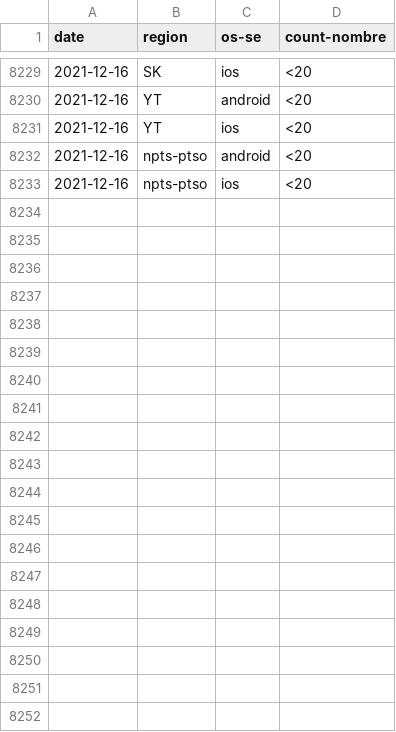
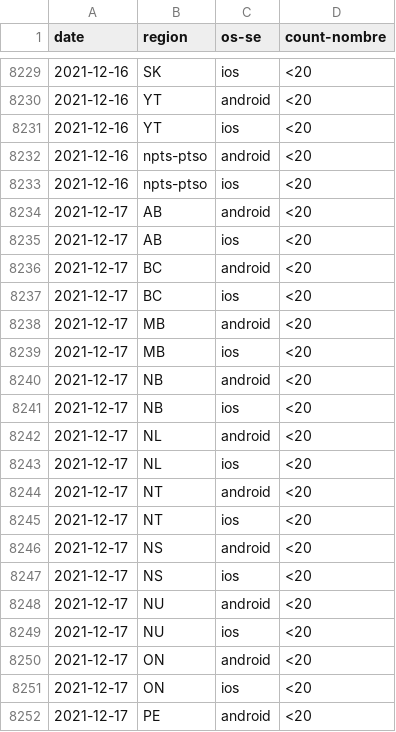
Before and after one commit to cds-snc/covid-alert-data-staging, a CSV file: masked_metrics/csv/daily-journalier/exposed_pt_os.daily-journalier.csv, drawn as a sheet; only a part is shown, gaps mark what is left out; the diff covers the shown part only.

```diff
--- a/masked_metrics/csv/daily-journalier/exposed_pt_os.daily-journalier.csv
+++ b/masked_metrics/csv/daily-journalier/exposed_pt_os.daily-journalier.csv
@@ -8233 +8233,20 @@ date,region,os-se,count-nombre
 2021-12-16,npts-ptso,ios,<20
+2021-12-17,AB,android,<20
+2021-12-17,AB,ios,<20
+2021-12-17,BC,android,<20
+2021-12-17,BC,ios,<20
+2021-12-17,MB,android,<20
+2021-12-17,MB,ios,<20
+2021-12-17,NB,android,<20
+2021-12-17,NB,ios,<20
+2021-12-17,NL,android,<20
+2021-12-17,NL,ios,<20
+2021-12-17,NT,android,<20
+2021-12-17,NT,ios,<20
+2021-12-17,NS,android,<20
+2021-12-17,NS,ios,<20
+2021-12-17,NU,android,<20
+2021-12-17,NU,ios,<20
+2021-12-17,ON,android,<20
+2021-12-17,ON,ios,<20
+2021-12-17,PE,android,<20
```
Also changed, not shown: 9 added rows elsewhere in this file, masked_metrics/csv/daily-journalier/exposed_pt_es.daily-journalier.csv, masked_metrics/csv/daily-journalier/otk_pt_dp.daily-journalier.csv, 47 other files.
